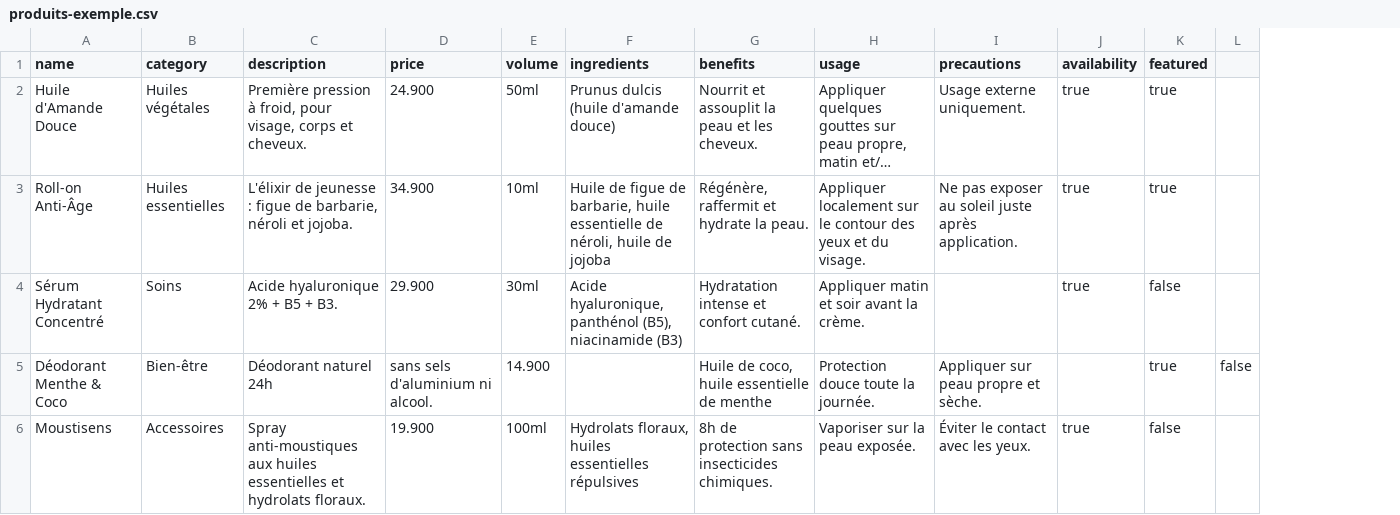
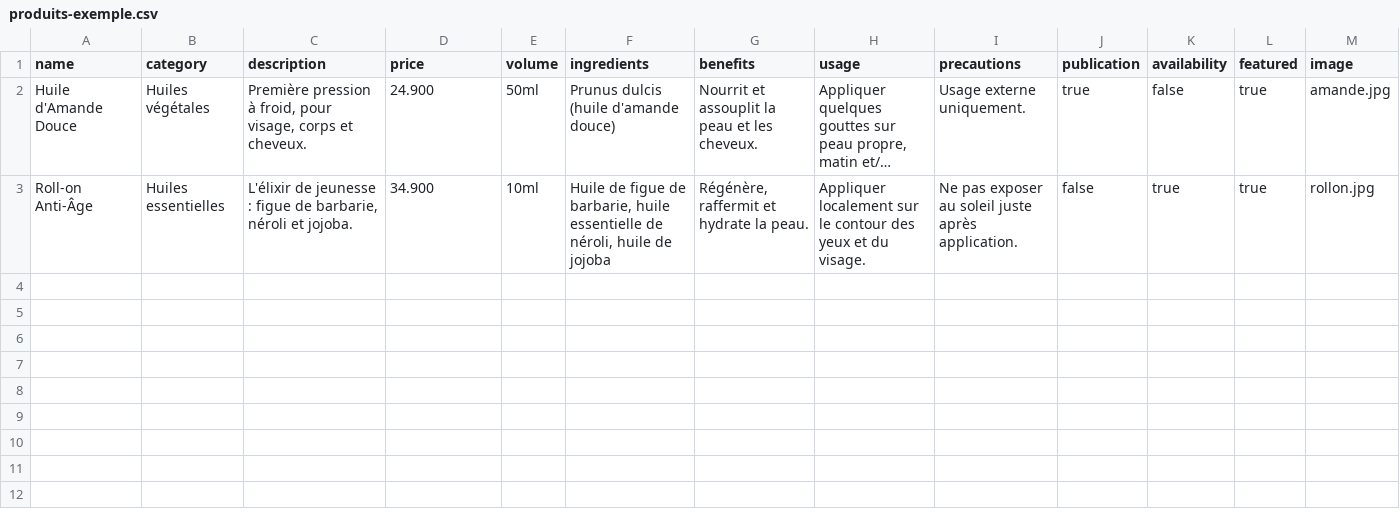
Before and after one commit to Oumayma-Chtioui/Mary-sens, a CSV file: samples/produits-exemple.csv, drawn as a sheet; long unchanged cells end in …; removed rows and columns are numbered as before the commit, all else as after; the diff names each change by its address in the sheet, - before the commit and + after, or states it on an @@ line.

```diff
--- a/samples/produits-exemple.csv
+++ b/samples/produits-exemple.csv
+column J (publication), rows 2-3: true | false
-column L, empty
+column M (image), rows 2-3: amande.jpg | rollon.jpg
-K2 (availability): true
+K2 (availability): false
-row 4: Sérum Hydratant Concentré | Soins | Acide hyaluronique 2% + B5 + B3. | 29.900 | 30ml | Acide hyaluronique, panthénol (B5), niacinamide (B3) | Hydratation intense et confort cutané. | Appliquer matin et soir avant la crème. |  | true | false
-row 5: Déodorant Menthe & Coco | Bien-être | Déodorant naturel 24h | sans sels d'aluminium ni alcool. | 14.900 |  | Huile de coco, huile essentielle de menthe | Protection douce toute la journée. | Appliquer sur peau propre et sèche. |  | true | false
-row 6: Moustisens | Accessoires | Spray anti-moustiques aux huiles essentielles et hydrolats floraux. | 19.900 | 100ml | Hydrolats floraux, huiles essentielles répulsives | 8h de protection sans insecticides chimiques. | Vaporiser sur la peau exposée. | Éviter le contact avec les yeux. | true | false
```
Also changed, not shown: 10 other files.
